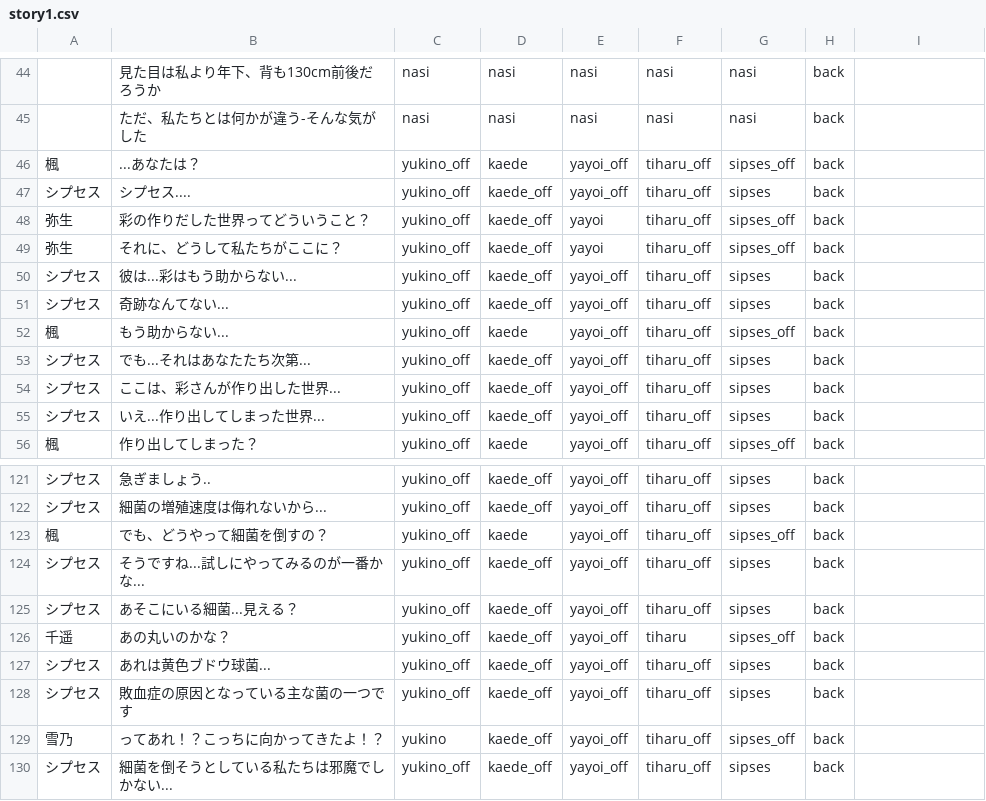
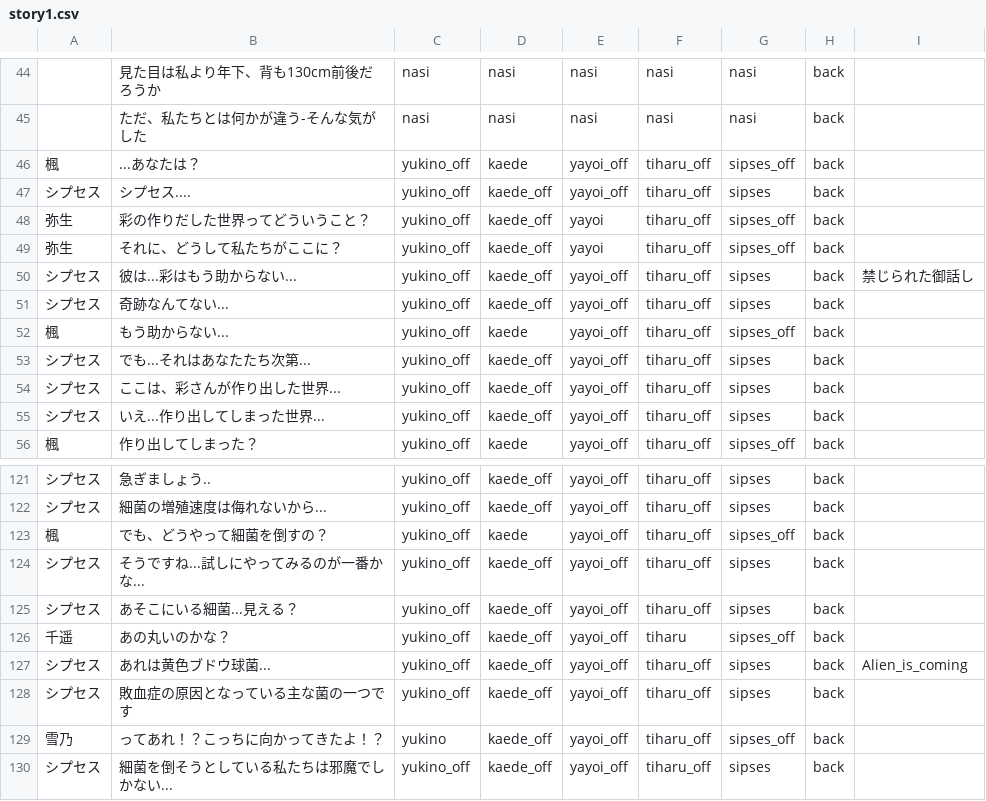
Before and after one commit to mline-lab/typing, a CSV file: STORY/csv/story1.csv, drawn as a sheet; only a part is shown, gaps mark what is left out.

```diff
--- a/STORY/csv/story1.csv
+++ b/STORY/csv/story1.csv
@@ -49,3 +49,3 @@
 弥生;それに、どうして私たちがここに？;yukino_off;kaede_off;yayoi;tiharu_off;sipses_off;back;;
-シプセス;彼は...彩はもう助からない...;yukino_off;kaede_off;yayoi_off;tiharu_off;sipses;back;;
+シプセス;彼は...彩はもう助からない...;yukino_off;kaede_off;yayoi_off;tiharu_off;sipses;back;禁じられた御話し;
 シプセス;奇跡なんてない...;yukino_off;kaede_off;yayoi_off;tiharu_off;sipses;back;;
@@ -126,3 +126,3 @@
 千遥;あの丸いのかな？;yukino_off;kaede_off;yayoi_off;tiharu;sipses_off;back;;
-シプセス;あれは黄色ブドウ球菌...;yukino_off;kaede_off;yayoi_off;tiharu_off;sipses;back;;
+シプセス;あれは黄色ブドウ球菌...;yukino_off;kaede_off;yayoi_off;tiharu_off;sipses;back;Alien_is_coming;
 シプセス;敗血症の原因となっている主な菌の一つです;yukino_off;kaede_off;yayoi_off;tiharu_off;sipses;back;;
```
Also changed, not shown: 5 other files.
